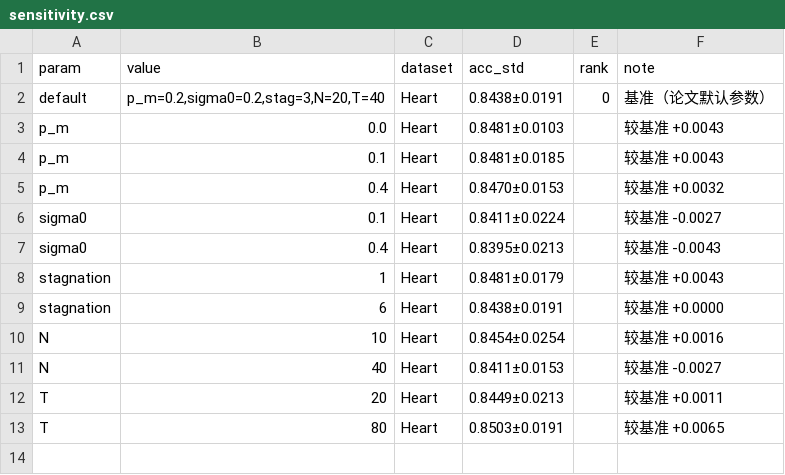
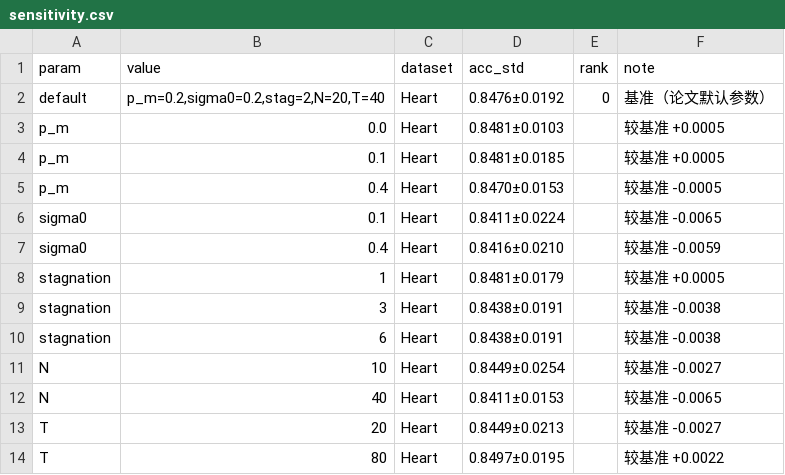
Before and after one commit to Halsey-X/CDPSO-BP, a CSV file: results/sensitivity.csv, drawn as a sheet.

Commit message:
Expand validation to 12 benchmark datasets; fix three statistics bugs
- All 21 methods x 12 datasets x 30 seeds re-run end to end (7,560 real
  per-seed records in raw_results.csv).
- exp_harness.py: Table 5 F1 column was duplicating ACC (now reads real f1);
  Table 4 "conclusion" column was a placeholder (now per-dataset Wilcoxon vs
  the complete model); Table 8 counted CDPSO(complete) and CDPSO-BP twice
  (they share the cdpso_full config) - now de-duplicated.
- New table9_cross_tests.csv: cross-dataset paired Wilcoxon over 12x30 seeds
  with 95% CI, Cliff's delta and per-dataset win/tie/loss counts.

```diff
--- a/results/sensitivity.csv
+++ b/results/sensitivity.csv
@@ -1,13 +1,14 @@
 param,value,dataset,acc_std,rank,note
-default,"p_m=0.2,sigma0=0.2,stag=3,N=20,T=40",Heart,0.8438±0.0191,0,基准（论文默认参数）
-p_m,0.0,Heart,0.8481±0.0103,,较基准 +0.0043
-p_m,0.1,Heart,0.8481±0.0185,,较基准 +0.0043
-p_m,0.4,Heart,0.8470±0.0153,,较基准 +0.0032
-sigma0,0.1,Heart,0.8411±0.0224,,较基准 -0.0027
-sigma0,0.4,Heart,0.8395±0.0213,,较基准 -0.0043
-stagnation,1,Heart,0.8481±0.0179,,较基准 +0.0043
-stagnation,6,Heart,0.8438±0.0191,,较基准 +0.0000
-N,10,Heart,0.8454±0.0254,,较基准 +0.0016
-N,40,Heart,0.8411±0.0153,,较基准 -0.0027
-T,20,Heart,0.8449±0.0213,,较基准 +0.0011
-T,80,Heart,0.8503±0.0191,,较基准 +0.0065
+default,"p_m=0.2,sigma0=0.2,stag=2,N=20,T=40",Heart,0.8476±0.0192,0,基准（论文默认参数）
+p_m,0.0,Heart,0.8481±0.0103,,较基准 +0.0005
+p_m,0.1,Heart,0.8481±0.0185,,较基准 +0.0005
+p_m,0.4,Heart,0.8470±0.0153,,较基准 -0.0005
+sigma0,0.1,Heart,0.8411±0.0224,,较基准 -0.0065
+sigma0,0.4,Heart,0.8416±0.0210,,较基准 -0.0059
+stagnation,1,Heart,0.8481±0.0179,,较基准 +0.0005
+stagnation,3,Heart,0.8438±0.0191,,较基准 -0.0038
+stagnation,6,Heart,0.8438±0.0191,,较基准 -0.0038
+N,10,Heart,0.8449±0.0254,,较基准 -0.0027
+N,40,Heart,0.8411±0.0153,,较基准 -0.0065
+T,20,Heart,0.8449±0.0213,,较基准 -0.0027
+T,80,Heart,0.8497±0.0195,,较基准 +0.0022
```
Also changed, not shown: results/table6_sensitivity.csv, 9 other files.
